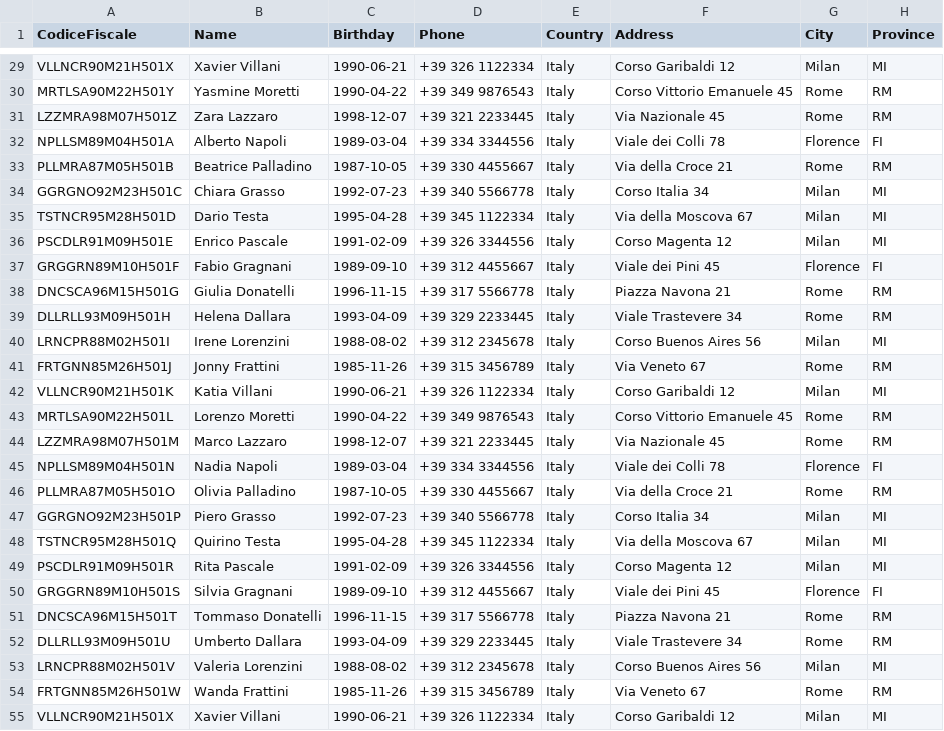
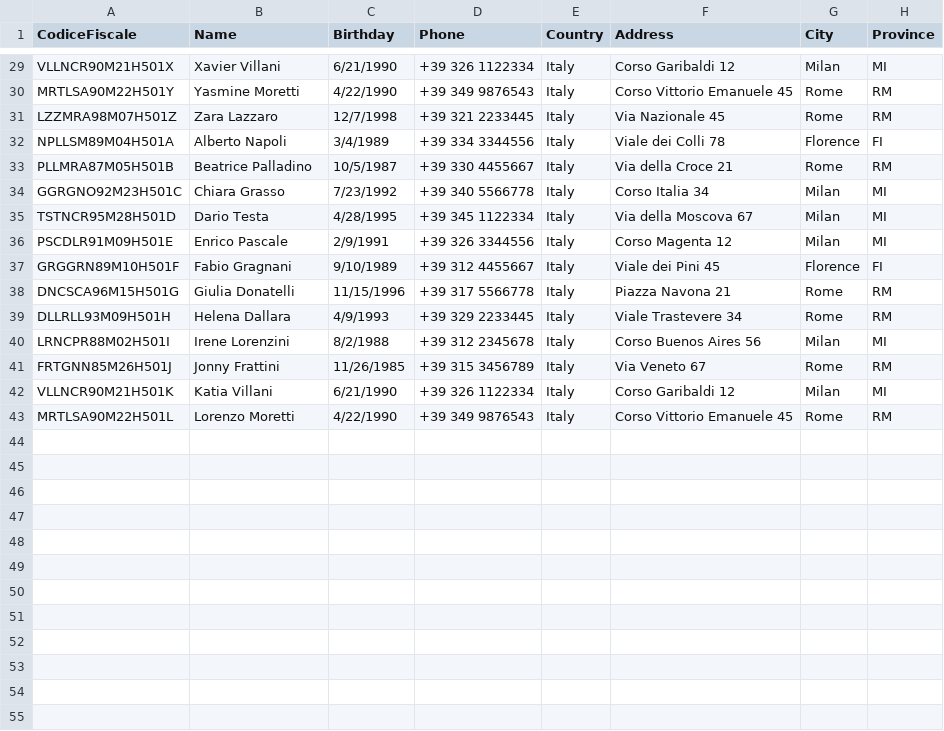
Before and after one commit to marcelo-luna/car-upload-solution, a CSV file: Data/owner.csv, drawn as a sheet; only a part is shown, gaps mark what is left out; the diff covers the shown part only; the diff names each change by its address in the sheet, - before the commit and + after, or states it on an @@ line.

Commit message:
Fix Upsert data

```diff
--- a/Data/owner.csv
+++ b/Data/owner.csv
-C29 (Birthday): 1990-06-21
+C29 (Birthday): 6/21/1990
-C30 (Birthday): 1990-04-22
+C30 (Birthday): 4/22/1990
-C31 (Birthday): 1998-12-07
+C31 (Birthday): 12/7/1998
-C32 (Birthday): 1989-03-04
+C32 (Birthday): 3/4/1989
-C33 (Birthday): 1987-10-05
+C33 (Birthday): 10/5/1987
-C34 (Birthday): 1992-07-23
+C34 (Birthday): 7/23/1992
-C35 (Birthday): 1995-04-28
+C35 (Birthday): 4/28/1995
-C36 (Birthday): 1991-02-09
+C36 (Birthday): 2/9/1991
-C37 (Birthday): 1989-09-10
+C37 (Birthday): 9/10/1989
-C38 (Birthday): 1996-11-15
+C38 (Birthday): 11/15/1996
-C39 (Birthday): 1993-04-09
+C39 (Birthday): 4/9/1993
-C40 (Birthday): 1988-08-02
+C40 (Birthday): 8/2/1988
-C41 (Birthday): 1985-11-26
+C41 (Birthday): 11/26/1985
-C42 (Birthday): 1990-06-21
+C42 (Birthday): 6/21/1990
-C43 (Birthday): 1990-04-22
+C43 (Birthday): 4/22/1990
-row 44: LZZMRA98M07H501M | Marco Lazzaro | 1998-12-07 | +39 321 2233445 | Italy | Via Nazionale 45 | Rome | RM
-row 45: NPLLSM89M04H501N | Nadia Napoli | 1989-03-04 | +39 334 3344556 | Italy | Viale dei Colli 78 | Florence | FI
-row 46: PLLMRA87M05H501O | Olivia Palladino | 1987-10-05 | +39 330 4455667 | Italy | Via della Croce 21 | Rome | RM
-row 47: GGRGNO92M23H501P | Piero Grasso | 1992-07-23 | +39 340 5566778 | Italy | Corso Italia 34 | Milan | MI
-row 48: TSTNCR95M28H501Q | Quirino Testa | 1995-04-28 | +39 345 1122334 | Italy | Via della Moscova 67 | Milan | MI
-row 49: PSCDLR91M09H501R | Rita Pascale | 1991-02-09 | +39 326 3344556 | Italy | Corso Magenta 12 | Milan | MI
-row 50: GRGGRN89M10H501S | Silvia Gragnani | 1989-09-10 | +39 312 4455667 | Italy | Viale dei Pini 45 | Florence | FI
-row 51: DNCSCA96M15H501T | Tommaso Donatelli | 1996-11-15 | +39 317 5566778 | Italy | Piazza Navona 21 | Rome | RM
-row 52: DLLRLL93M09H501U | Umberto Dallara | 1993-04-09 | +39 329 2233445 | Italy | Viale Trastevere 34 | Rome | RM
-row 53: LRNCPR88M02H501V | Valeria Lorenzini | 1988-08-02 | +39 312 2345678 | Italy | Corso Buenos Aires 56 | Milan | MI
-row 54: FRTGNN85M26H501W | Wanda Frattini | 1985-11-26 | +39 315 3456789 | Italy | Via Veneto 67 | Rome | RM
-row 55: VLLNCR90M21H501X | Xavier Villani | 1990-06-21 | +39 326 1122334 | Italy | Corso Garibaldi 12 | Milan | MI
```
Also changed, not shown: 27 edited cells elsewhere in this file, Data/car.csv, FineData/Uploads/car.csv, 6 other files.
